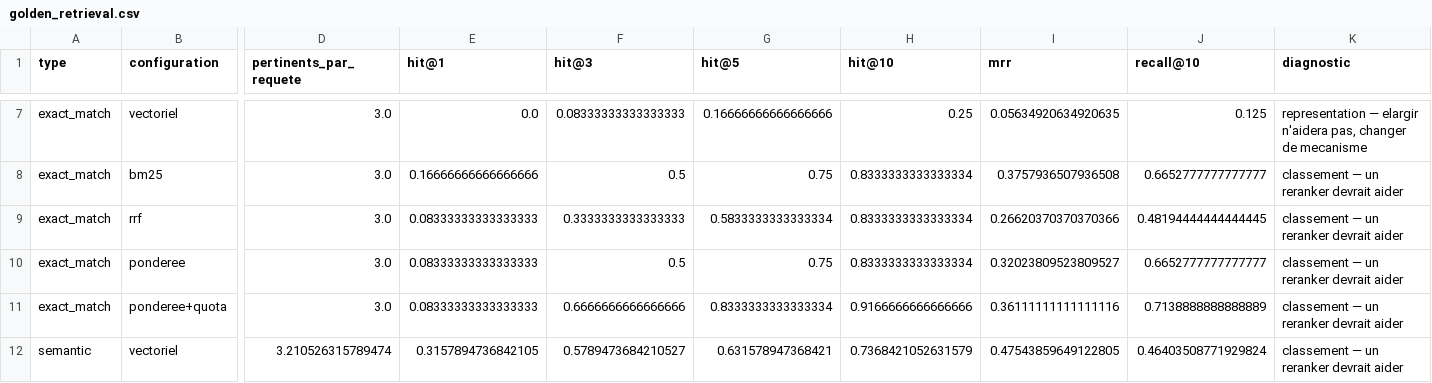
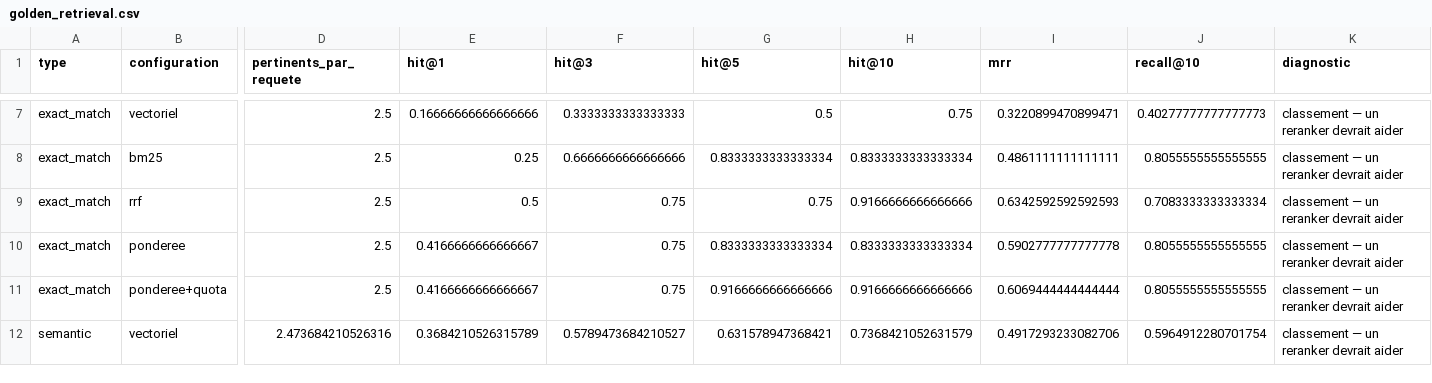
Before and after one commit to rachidamaliki/rag-multisource-maroc, a CSV file: reports/golden_retrieval.csv, drawn as a sheet; only a part is shown, gaps mark what is left out; the diff covers the shown part only; the diff names each change by its address in the sheet, - before the commit and + after, or states it on an @@ line.

```diff
--- a/reports/golden_retrieval.csv
+++ b/reports/golden_retrieval.csv
-D7:D11 (pertinents_par_requete): 3.0
+D7:D11 (pertinents_par_requete): 2.5
-E7 (hit@1): 0.0
+E7 (hit@1): 0.16666666666666666
-F7 (hit@3): 0.08333333333333333
+F7 (hit@3): 0.3333333333333333
-G7 (hit@5): 0.16666666666666666
+G7 (hit@5): 0.5
-H7 (hit@10): 0.25
+H7 (hit@10): 0.75
-I7 (mrr): 0.05634920634920635
+I7 (mrr): 0.3220899470899471
-J7 (recall@10): 0.125
+J7 (recall@10): 0.40277777777777773
-K7 (diagnostic): representation — elargir n'aidera pas, changer de mecanisme
+K7 (diagnostic): classement — un reranker devrait aider
-E8 (hit@1): 0.16666666666666666
+E8 (hit@1): 0.25
-F8 (hit@3): 0.5
+F8 (hit@3): 0.6666666666666666
-G8 (hit@5): 0.75
+G8 (hit@5): 0.8333333333333334
-I8 (mrr): 0.3757936507936508
+I8 (mrr): 0.4861111111111111
-J8 (recall@10): 0.6652777777777777
+J8 (recall@10): 0.8055555555555555
-E9 (hit@1): 0.08333333333333333
+E9 (hit@1): 0.5
-F9 (hit@3): 0.3333333333333333
+F9 (hit@3): 0.75
-G9 (hit@5): 0.5833333333333334
+G9 (hit@5): 0.75
-H9 (hit@10): 0.8333333333333334
+H9 (hit@10): 0.9166666666666666
-I9 (mrr): 0.26620370370370366
+I9 (mrr): 0.6342592592592593
-J9 (recall@10): 0.48194444444444445
+J9 (recall@10): 0.7083333333333334
-E10:E11 (hit@1): 0.08333333333333333
+E10:E11 (hit@1): 0.4166666666666667
-F10 (hit@3): 0.5
+F10 (hit@3): 0.75
-G10 (hit@5): 0.75
+G10 (hit@5): 0.8333333333333334
-I10 (mrr): 0.32023809523809527
+I10 (mrr): 0.5902777777777778
-J10 (recall@10): 0.6652777777777777
+J10 (recall@10): 0.8055555555555555
-F11 (hit@3): 0.6666666666666666
+F11 (hit@3): 0.75
-G11 (hit@5): 0.8333333333333334
+G11 (hit@5): 0.9166666666666666
-I11 (mrr): 0.36111111111111116
+I11 (mrr): 0.6069444444444444
-J11 (recall@10): 0.7138888888888889
+J11 (recall@10): 0.8055555555555555
-D12 (pertinents_par_requete): 3.210526315789474
+D12 (pertinents_par_requete): 2.473684210526316
-E12 (hit@1): 0.3157894736842105
+E12 (hit@1): 0.3684210526315789
-I12 (mrr): 0.47543859649122805
+I12 (mrr): 0.4917293233082706
-J12 (recall@10): 0.46403508771929824
+J12 (recall@10): 0.5964912280701754
```
Also changed, not shown: 73 edited cells elsewhere in this file, 6 other files.
